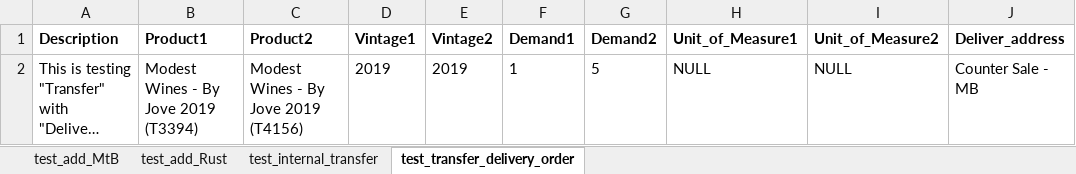
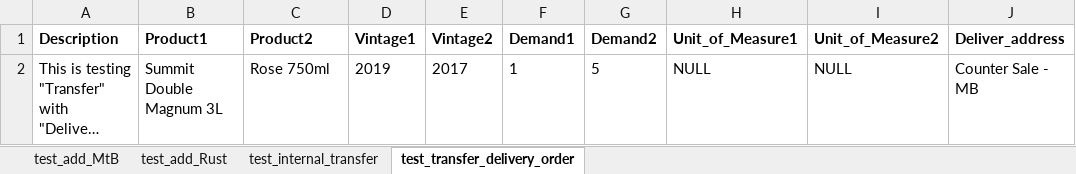
Before and after one commit to durongchun/python-ui-auto-test, an Excel workbook: ui-test/data/excel_data/test_data_erp.xlsx, sheet test_transfer_delivery_order, drawn as a sheet; only a part is shown; long unchanged cells end in …; values as stored, in another font and other column widths than the file's, no borders; the diff names each change by its address in the sheet, - before the commit and + after, or states it on an @@ line.

Commit message:
add transfer process

```diff
--- a/ui-test/data/excel_data/test_data_erp.xlsx (sheet test_transfer_delivery_order)
+++ b/ui-test/data/excel_data/test_data_erp.xlsx (sheet test_transfer_delivery_order)
-B2 (Product1): Modest Wines - By Jove 2019 (T3394)
+B2 (Product1): Summit Double Magnum 3L
-C2 (Product2): Modest Wines - By Jove 2019 (T4156)
+C2 (Product2): Rose 750ml
-E2 (Vintage2): 2019
+E2 (Vintage2): 2017
```
Also changed, not shown: 4 other files.
